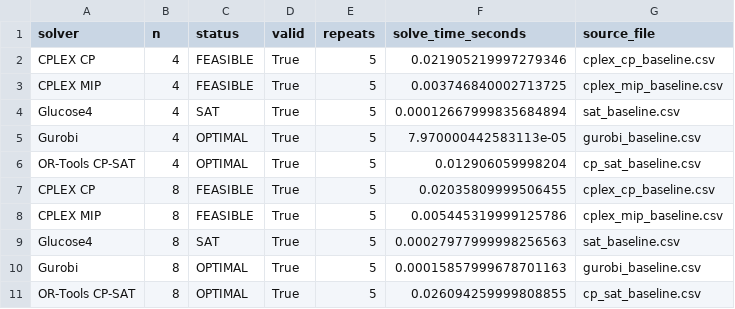
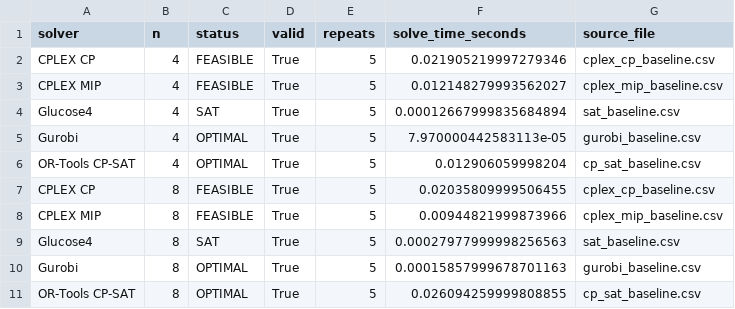
Before and after one commit to ninhhung-bit/24021504-N-Queens-sat-benchmark, a CSV file: results/common_solver_comparison.csv, drawn as a sheet.

```diff
--- a/results/common_solver_comparison.csv
+++ b/results/common_solver_comparison.csv
@@ -2,3 +2,3 @@ solver,n,status,valid,repeats,solve_time_seconds,source_file
 CPLEX CP,4,FEASIBLE,True,5,0.021905219997279346,cplex_cp_baseline.csv
-CPLEX MIP,4,FEASIBLE,True,5,0.003746840002713725,cplex_mip_baseline.csv
+CPLEX MIP,4,FEASIBLE,True,5,0.012148279993562027,cplex_mip_baseline.csv
 Glucose4,4,SAT,True,5,0.00012667999835684894,sat_baseline.csv
@@ -7,3 +7,3 @@ OR-Tools CP-SAT,4,OPTIMAL,True,5,0.012906059998204,cp_sat_baseline.csv
 CPLEX CP,8,FEASIBLE,True,5,0.02035809999506455,cplex_cp_baseline.csv
-CPLEX MIP,8,FEASIBLE,True,5,0.005445319999125786,cplex_mip_baseline.csv
+CPLEX MIP,8,FEASIBLE,True,5,0.00944821999873966,cplex_mip_baseline.csv
 Glucose4,8,SAT,True,5,0.00027977999998256563,sat_baseline.csv
```
Also changed, not shown: results/solver_scalability_summary.csv, 5 other files.
